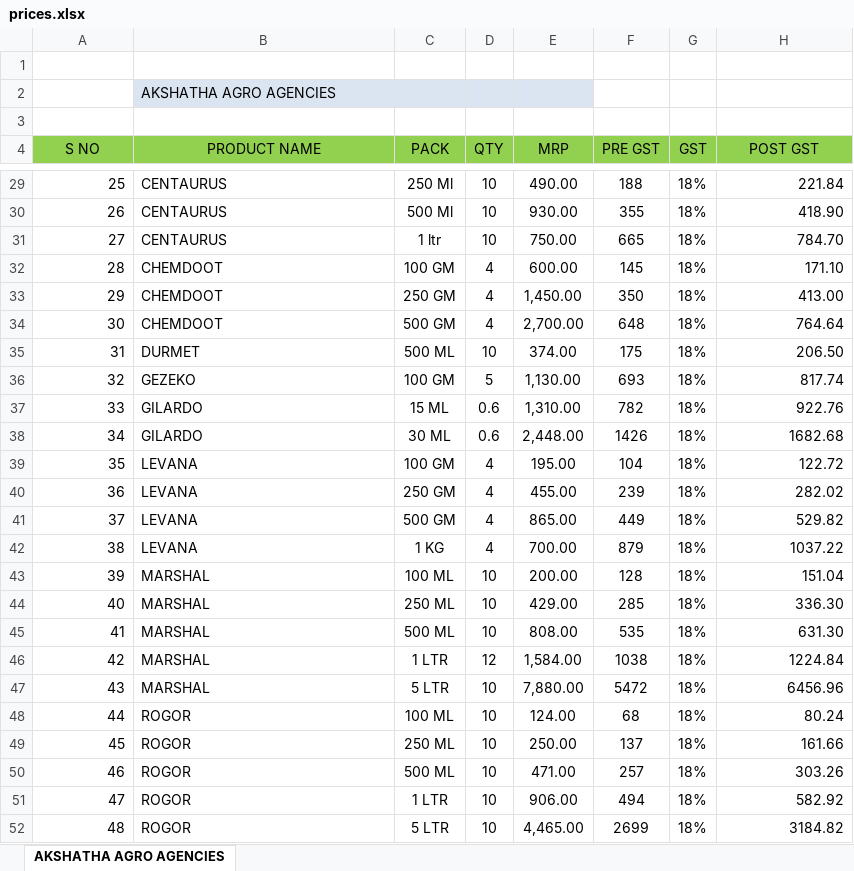
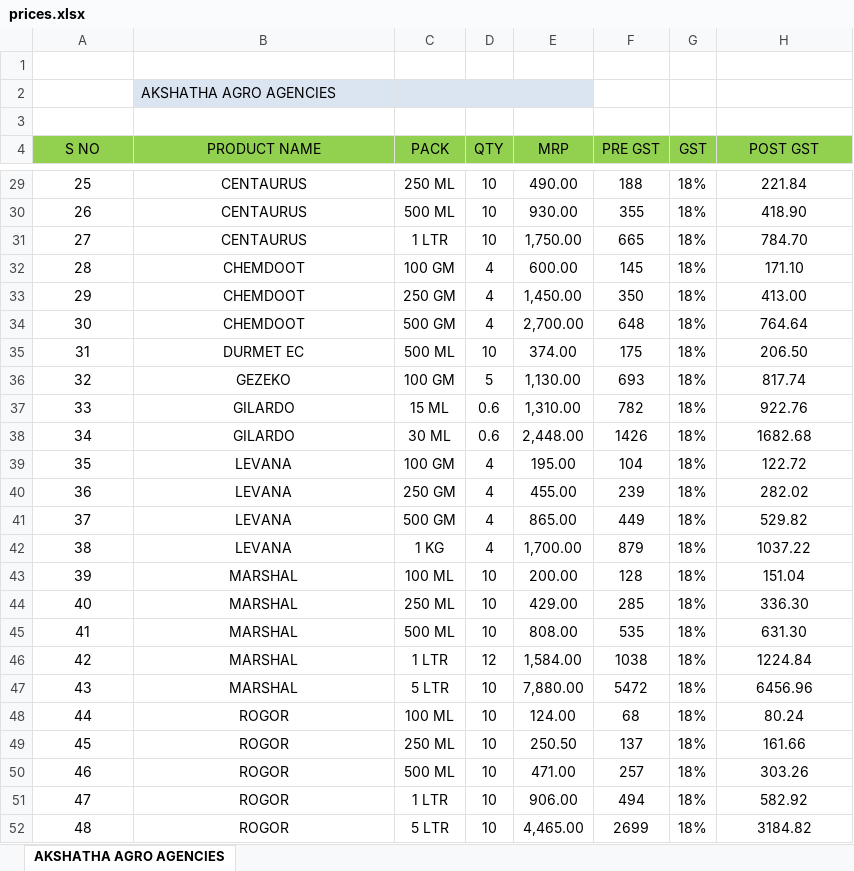
Before and after one commit to f20anu-cmd/Invoice_value_calc, an Excel workbook: data/prices.xlsx, sheet AKSHATHA AGRO AGENCIES, drawn as a sheet; only a part is shown, gaps mark what is left out; values as stored, in another font and other column widths than the file's, no borders; the diff covers the shown part only; the diff names each change by its address in the sheet, - before the commit and + after, or states it on an @@ line.

```diff
--- a/data/prices.xlsx (sheet AKSHATHA AGRO AGENCIES)
+++ b/data/prices.xlsx (sheet AKSHATHA AGRO AGENCIES)
-A29:A52 alignment: right
+A29:A52 alignment: center
-B29:B52 alignment: left
+B29:B52 alignment: center
-C29 (PACK): 250 Ml
+C29 (PACK): 250 ML
-H29:H52 alignment: right
+H29:H52 alignment: center
-C30 (PACK): 500 Ml
+C30 (PACK): 500 ML
-C31 (PACK): 1 ltr
+C31 (PACK): 1 LTR
-E31 (MRP): 750.00
+E31 (MRP): 1,750.00
-B35 (PRODUCT NAME): DURMET
+B35 (PRODUCT NAME): DURMET EC
-E42 (MRP): 700.00
+E42 (MRP): 1,700.00
-E49 (MRP): 250.00
+E49 (MRP): 250.50
```
Also changed, not shown: 12 added rows, 33 edited cells and cell formats elsewhere in this sheet, 2 other files.
